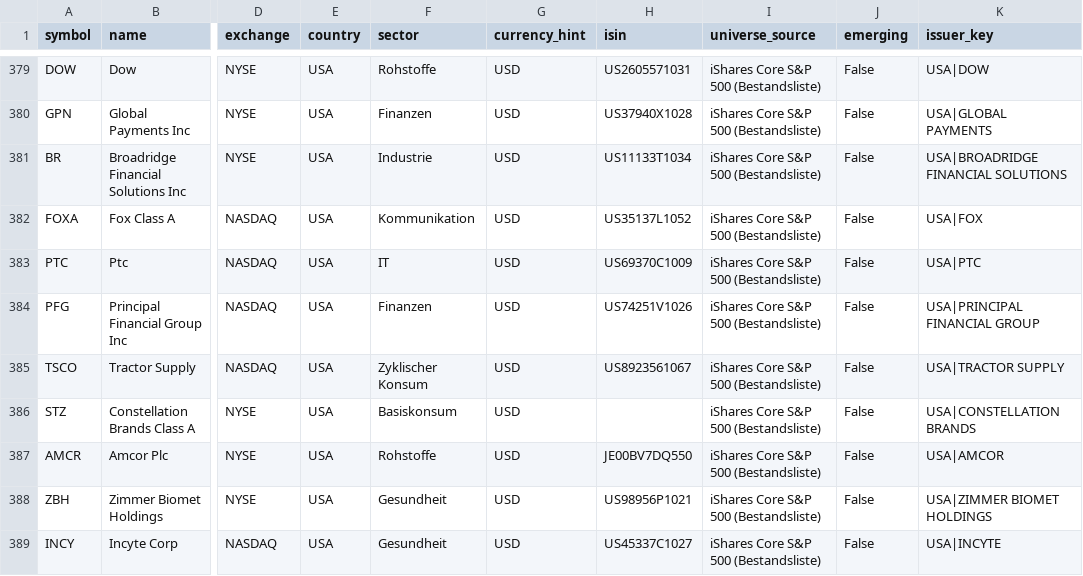
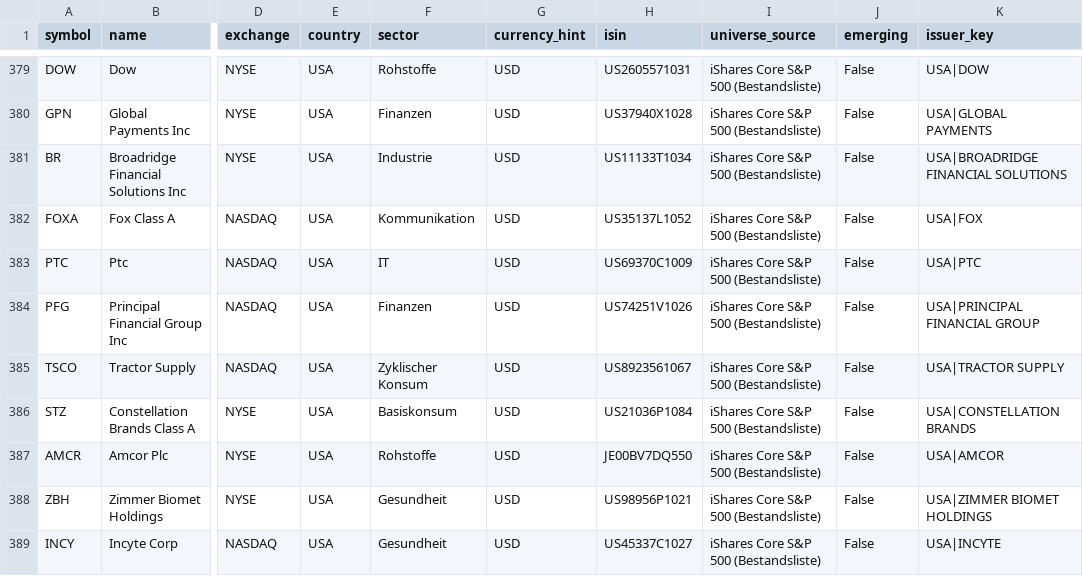
Before and after one commit to dogukankarahan1975-jpg/momentum-lab, a CSV file: archive/sp500/universe/latest-sp500.csv, drawn as a sheet; only a part is shown, gaps mark what is left out; the diff covers the shown part only; the diff names each change by its address in the sheet, - before the commit and + after, or states it on an @@ line.

```diff
--- a/archive/sp500/universe/latest-sp500.csv
+++ b/archive/sp500/universe/latest-sp500.csv
-H386 (isin): (empty)
+H386 (isin): US21036P1084
```
Also changed, not shown: 15 edited cells elsewhere in this file, 35 other files.
